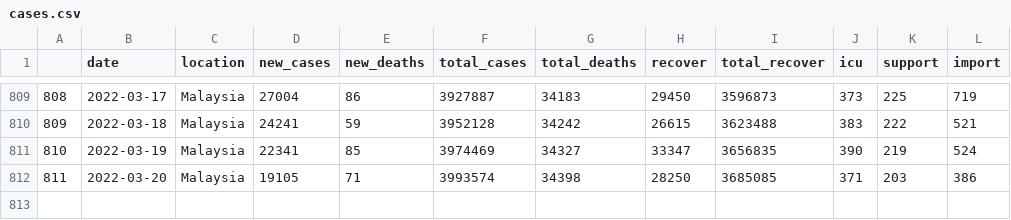
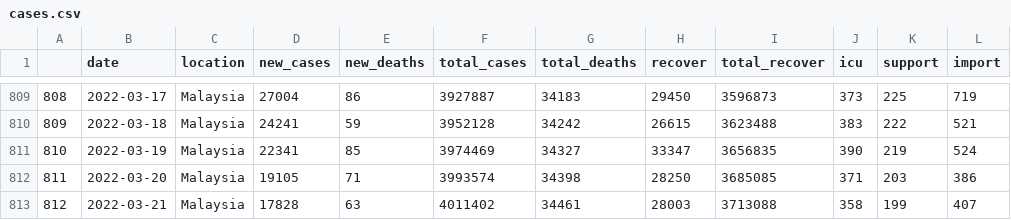
Before and after one commit to vivekjason/covid-19-epi, a CSV file: data/cases.csv, drawn as a sheet; only a part is shown, gaps mark what is left out.

```diff
--- a/data/cases.csv
+++ b/data/cases.csv
@@ -812 +812,2 @@
 "811",2022-03-20,"Malaysia",19105,71,3993574,34398,28250,3685085,371,203,386
+"812",2022-03-21,"Malaysia",17828,63,4011402,34461,28003,3713088,358,199,407
```
Also changed, not shown: data/state.csv, docs/data/cases.csv, 36 other files.
